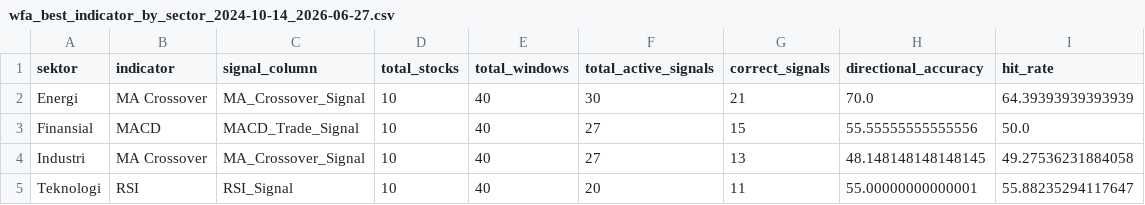
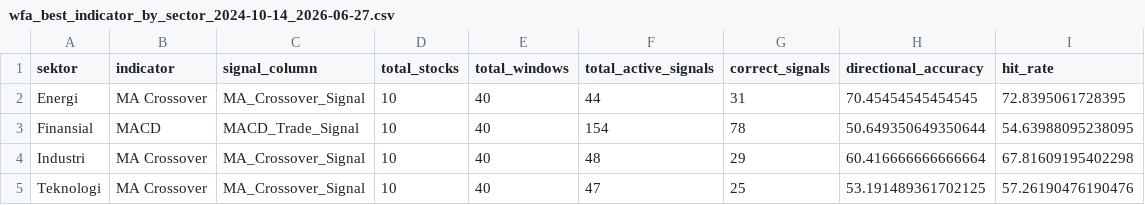
Before and after one commit to AgngPrasetyo/IHSG-Stock-Assistant, a CSV file: data/wfa_best_indicator_by_sector_2024-10-14_2026-06-27.csv, drawn as a sheet.

```diff
--- a/data/wfa_best_indicator_by_sector_2024-10-14_2026-06-27.csv
+++ b/data/wfa_best_indicator_by_sector_2024-10-14_2026-06-27.csv
@@ -1,5 +1,5 @@
 sektor,indicator,signal_column,total_stocks,total_windows,total_active_signals,correct_signals,directional_accuracy,hit_rate
-Energi,MA Crossover,MA_Crossover_Signal,10,40,30,21,70.0,64.39393939393939
-Finansial,MACD,MACD_Trade_Signal,10,40,27,15,55.55555555555556,50.0
-Industri,MA Crossover,MA_Crossover_Signal,10,40,27,13,48.148148148148145,49.27536231884058
-Teknologi,RSI,RSI_Signal,10,40,20,11,55.00000000000001,55.88235294117647
+Energi,MA Crossover,MA_Crossover_Signal,10,40,44,31,70.45454545454545,72.8395061728395
+Finansial,MACD,MACD_Trade_Signal,10,40,154,78,50.649350649350644,54.63988095238095
+Industri,MA Crossover,MA_Crossover_Signal,10,40,48,29,60.416666666666664,67.81609195402298
+Teknologi,MA Crossover,MA_Crossover_Signal,10,40,47,25,53.191489361702125,57.26190476190476
```
Also changed, not shown: data/wfa_sector_aggregate_2024-10-14_2026-06-27.csv, data/wfa_stock_results_2024-10-14_2026-06-27.csv, 30 other files.
